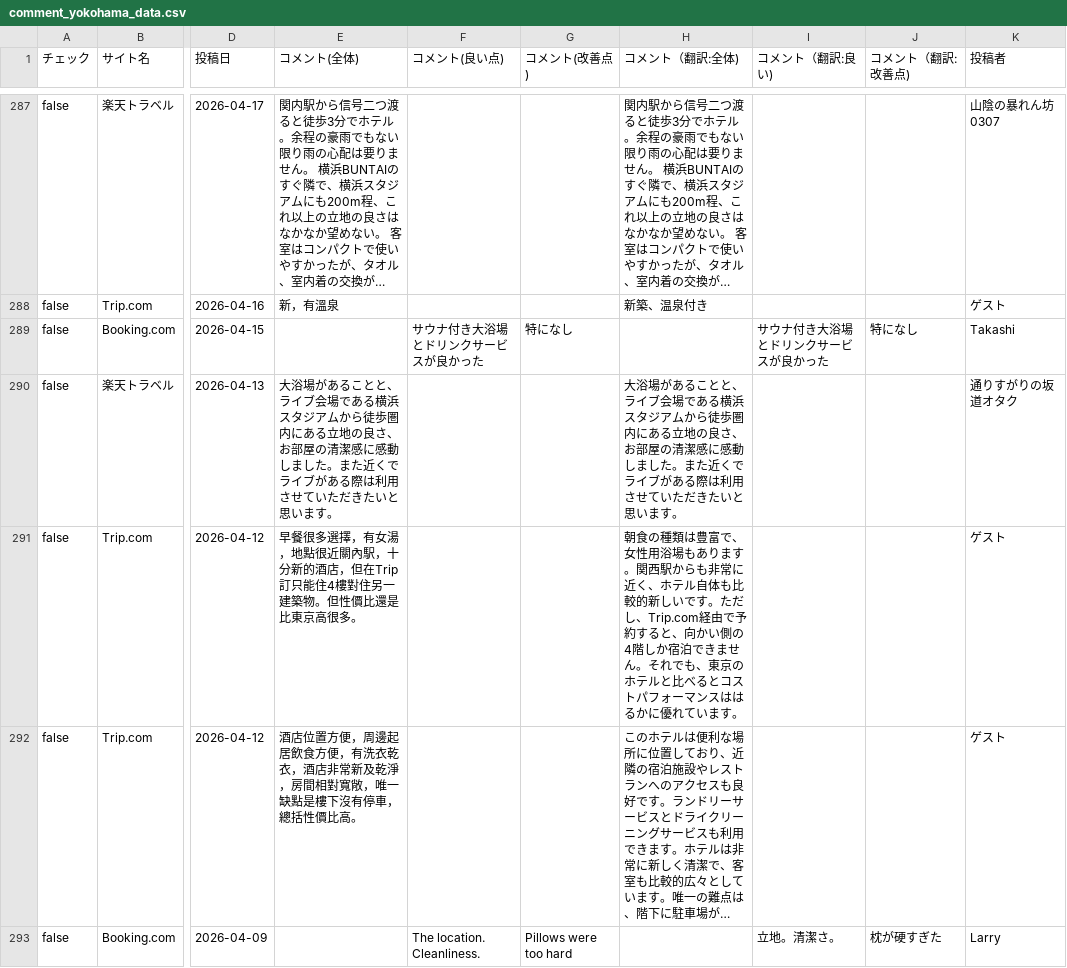
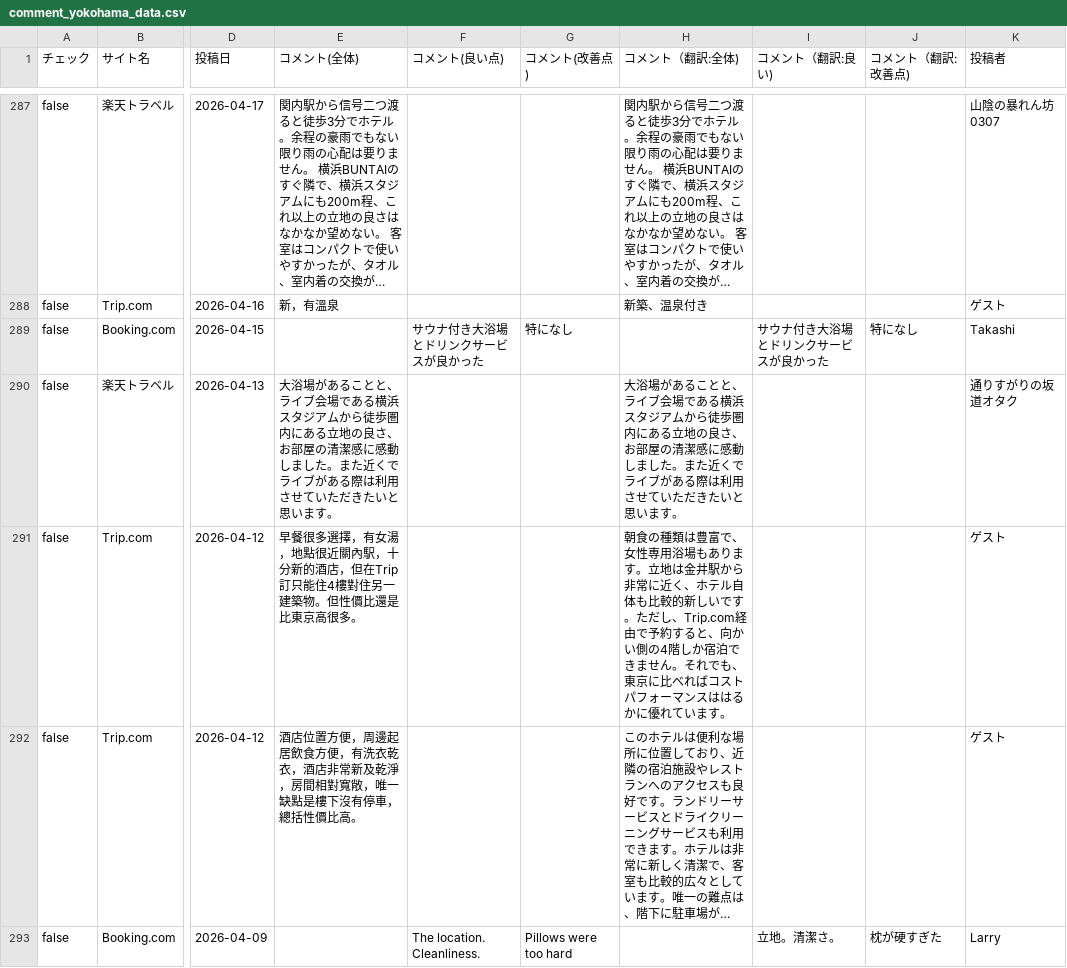
Before and after one commit to TAKAHASHIMITSUGU329/primechange-portal, a CSV file: データ/ホテル口コミデータ/comment_yokohama_data.csv, drawn as a sheet; only a part is shown, gaps mark what is left out; long unchanged cells end in …; the diff covers the shown part only; the diff names each change by its address in the sheet, - before the commit and + after, or states it on an @@ line.

```diff
--- a/データ/ホテル口コミデータ/comment_yokohama_data.csv
+++ b/データ/ホテル口コミデータ/comment_yokohama_data.csv
-H291 (コメント（翻訳:全体)): …で、女性用浴場もあります。関西駅からも非常に近く、ホテル自体も比較的新しいです。ただし、Trip.com経由で予約すると、向かい側の4階しか宿泊できません。それでも、東京のホテルと比べるとコストパ…
+H291 (コメント（翻訳:全体)): …で、女性専用浴場もあります。立地は金井駅から非常に近く、ホテル自体も比較的新しいです。ただし、Trip.com経由で予約すると、向かい側の4階しか宿泊できません。それでも、東京に比べればコストパ…
```
Also changed, not shown: 5 edited cells elsewhere in this file, データ/ホテル口コミデータ/comfort_hakata_data.csv, データ/ホテル口コミデータ/daiichi_ikebukuro_data.csv, 43 other files.
